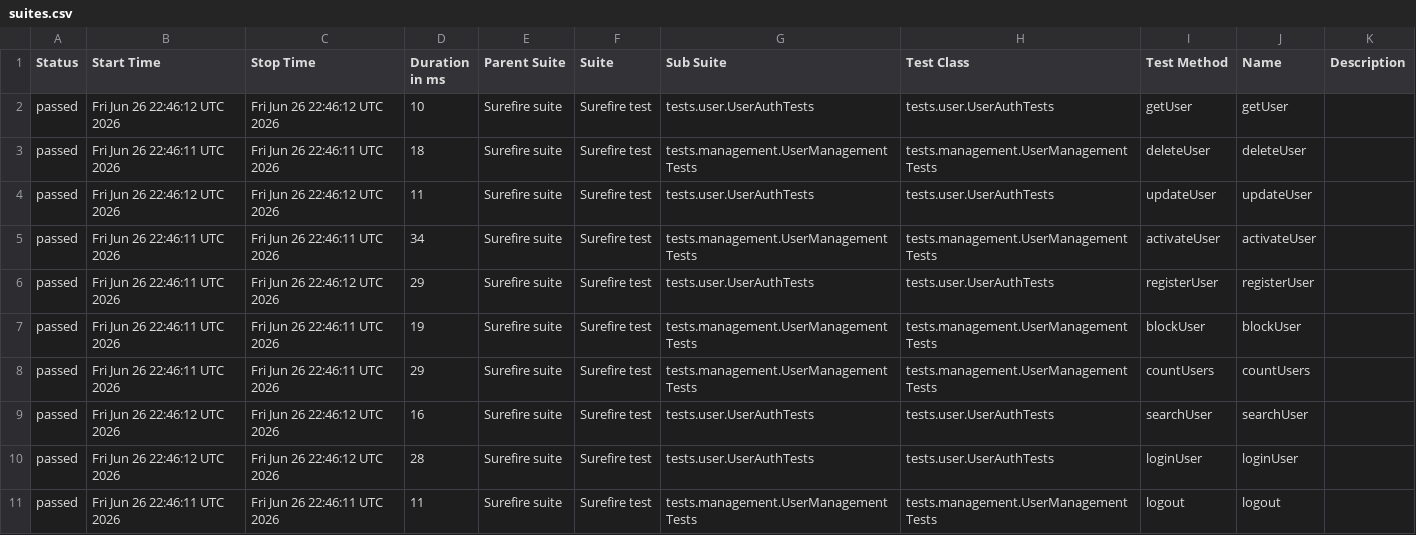
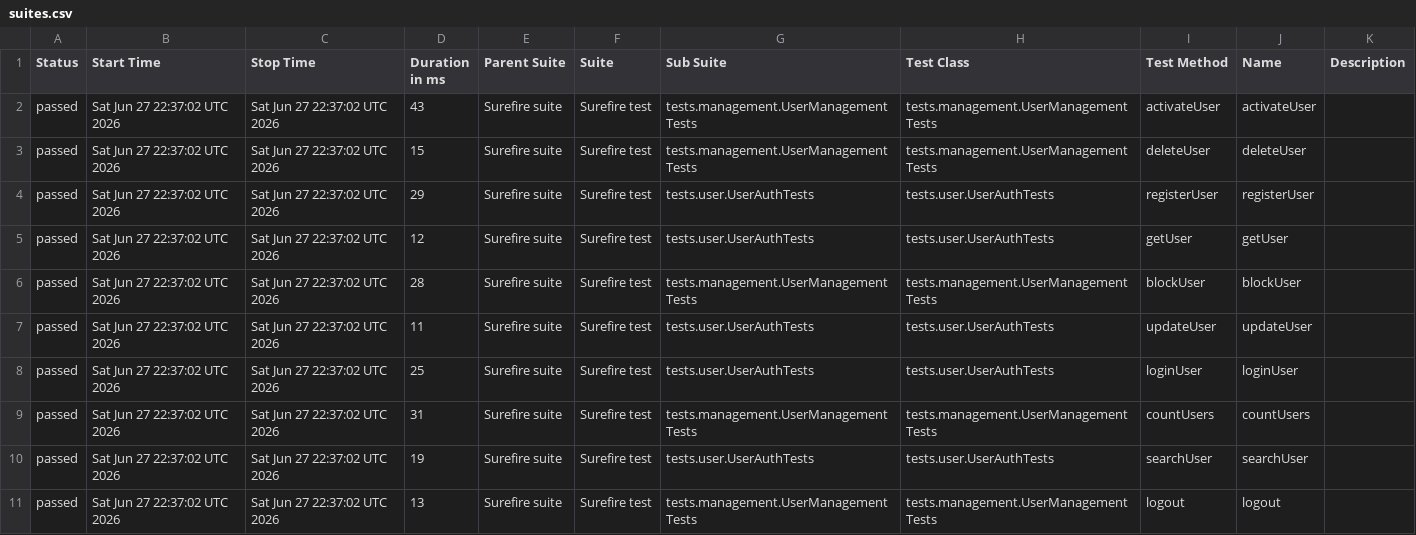
Before and after one commit to Ruturaj0861/user-restAssured, a CSV file: data/suites.csv, drawn as a sheet.

```diff
--- a/data/suites.csv
+++ b/data/suites.csv
@@ -1,11 +1,11 @@
 "Status","Start Time","Stop Time","Duration in ms","Parent Suite","Suite","Sub Suite","Test Class","Test Method","Name","Description"
-"passed","Fri Jun 26 22:46:12 UTC 2026","Fri Jun 26 22:46:12 UTC 2026","10","Surefire suite","Surefire test","tests.user.UserAuthTests","tests.user.UserAuthTests","getUser","getUser",""
-"passed","Fri Jun 26 22:46:11 UTC 2026","Fri Jun 26 22:46:11 UTC 2026","18","Surefire suite","Surefire test","tests.management.UserManagementTests","tests.management.UserManagementTests","deleteUser","deleteUser",""
-"passed","Fri Jun 26 22:46:12 UTC 2026","Fri Jun 26 22:46:12 UTC 2026","11","Surefire suite","Surefire test","tests.user.UserAuthTests","tests.user.UserAuthTests","updateUser","updateUser",""
-"passed","Fri Jun 26 22:46:11 UTC 2026","Fri Jun 26 22:46:11 UTC 2026","34","Surefire suite","Surefire test","tests.management.UserManagementTests","tests.management.UserManagementTests","activateUser","activateUser",""
-"passed","Fri Jun 26 22:46:11 UTC 2026","Fri Jun 26 22:46:12 UTC 2026","29","Surefire suite","Surefire test","tests.user.UserAuthTests","tests.user.UserAuthTests","registerUser","registerUser",""
-"passed","Fri Jun 26 22:46:11 UTC 2026","Fri Jun 26 22:46:11 UTC 2026","19","Surefire suite","Surefire test","tests.management.UserManagementTests","tests.management.UserManagementTests","blockUser","blockUser",""
-"passed","Fri Jun 26 22:46:11 UTC 2026","Fri Jun 26 22:46:11 UTC 2026","29","Surefire suite","Surefire test","tests.management.UserManagementTests","tests.management.UserManagementTests","countUsers","countUsers",""
-"passed","Fri Jun 26 22:46:12 UTC 2026","Fri Jun 26 22:46:12 UTC 2026","16","Surefire suite","Surefire test","tests.user.UserAuthTests","tests.user.UserAuthTests","searchUser","searchUser",""
-"passed","Fri Jun 26 22:46:12 UTC 2026","Fri Jun 26 22:46:12 UTC 2026","28","Surefire suite","Surefire test","tests.user.UserAuthTests","tests.user.UserAuthTests","loginUser","loginUser",""
-"passed","Fri Jun 26 22:46:11 UTC 2026","Fri Jun 26 22:46:11 UTC 2026","11","Surefire suite","Surefire test","tests.management.UserManagementTests","tests.management.UserManagementTests","logout","logout",""
+"passed","Sat Jun 27 22:37:02 UTC 2026","Sat Jun 27 22:37:02 UTC 2026","43","Surefire suite","Surefire test","tests.management.UserManagementTests","tests.management.UserManagementTests","activateUser","activateUser",""
+"passed","Sat Jun 27 22:37:02 UTC 2026","Sat Jun 27 22:37:02 UTC 2026","15","Surefire suite","Surefire test","tests.management.UserManagementTests","tests.management.UserManagementTests","deleteUser","deleteUser",""
+"passed","Sat Jun 27 22:37:02 UTC 2026","Sat Jun 27 22:37:02 UTC 2026","29","Surefire suite","Surefire test","tests.user.UserAuthTests","tests.user.UserAuthTests","registerUser","registerUser",""
+"passed","Sat Jun 27 22:37:02 UTC 2026","Sat Jun 27 22:37:02 UTC 2026","12","Surefire suite","Surefire test","tests.user.UserAuthTests","tests.user.UserAuthTests","getUser","getUser",""
+"passed","Sat Jun 27 22:37:02 UTC 2026","Sat Jun 27 22:37:02 UTC 2026","28","Surefire suite","Surefire test","tests.management.UserManagementTests","tests.management.UserManagementTests","blockUser","blockUser",""
+"passed","Sat Jun 27 22:37:02 UTC 2026","Sat Jun 27 22:37:02 UTC 2026","11","Surefire suite","Surefire test","tests.user.UserAuthTests","tests.user.UserAuthTests","updateUser","updateUser",""
+"passed","Sat Jun 27 22:37:02 UTC 2026","Sat Jun 27 22:37:02 UTC 2026","25","Surefire suite","Surefire test","tests.user.UserAuthTests","tests.user.UserAuthTests","loginUser","loginUser",""
+"passed","Sat Jun 27 22:37:02 UTC 2026","Sat Jun 27 22:37:02 UTC 2026","31","Surefire suite","Surefire test","tests.management.UserManagementTests","tests.management.UserManagementTests","countUsers","countUsers",""
+"passed","Sat Jun 27 22:37:02 UTC 2026","Sat Jun 27 22:37:02 UTC 2026","19","Surefire suite","Surefire test","tests.user.UserAuthTests","tests.user.UserAuthTests","searchUser","searchUser",""
+"passed","Sat Jun 27 22:37:02 UTC 2026","Sat Jun 27 22:37:02 UTC 2026","13","Surefire suite","Surefire test","tests.management.UserManagementTests","tests.management.UserManagementTests","logout","logout",""
```
Also changed, not shown: 34 other files.
